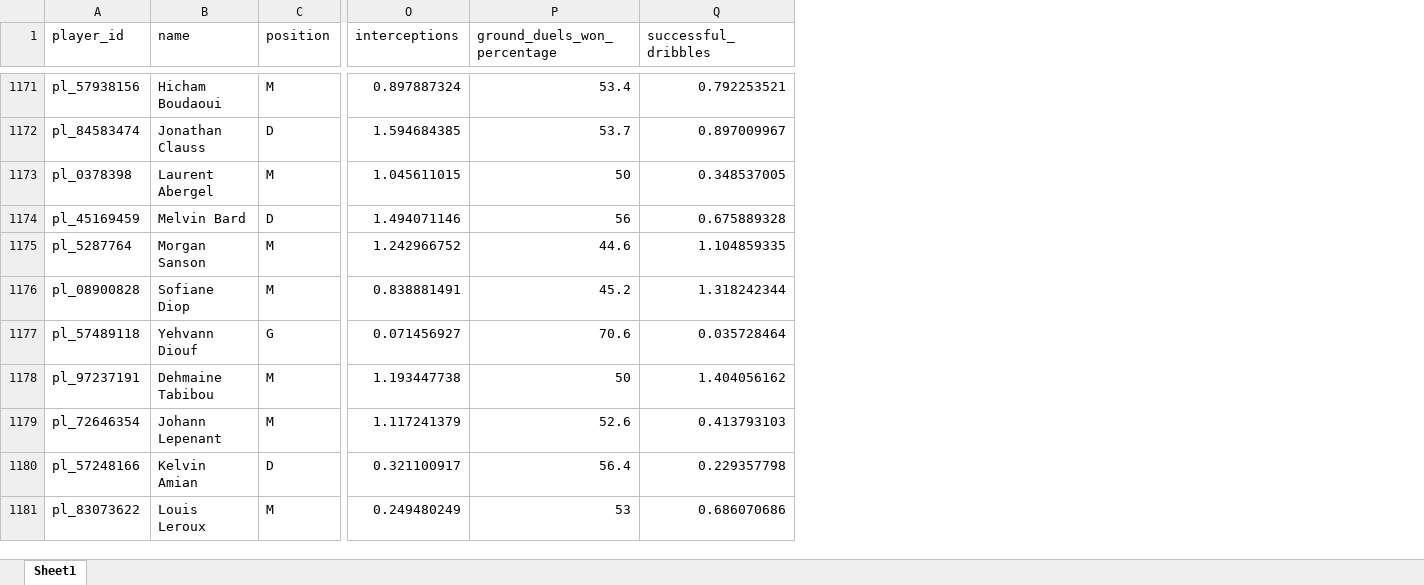
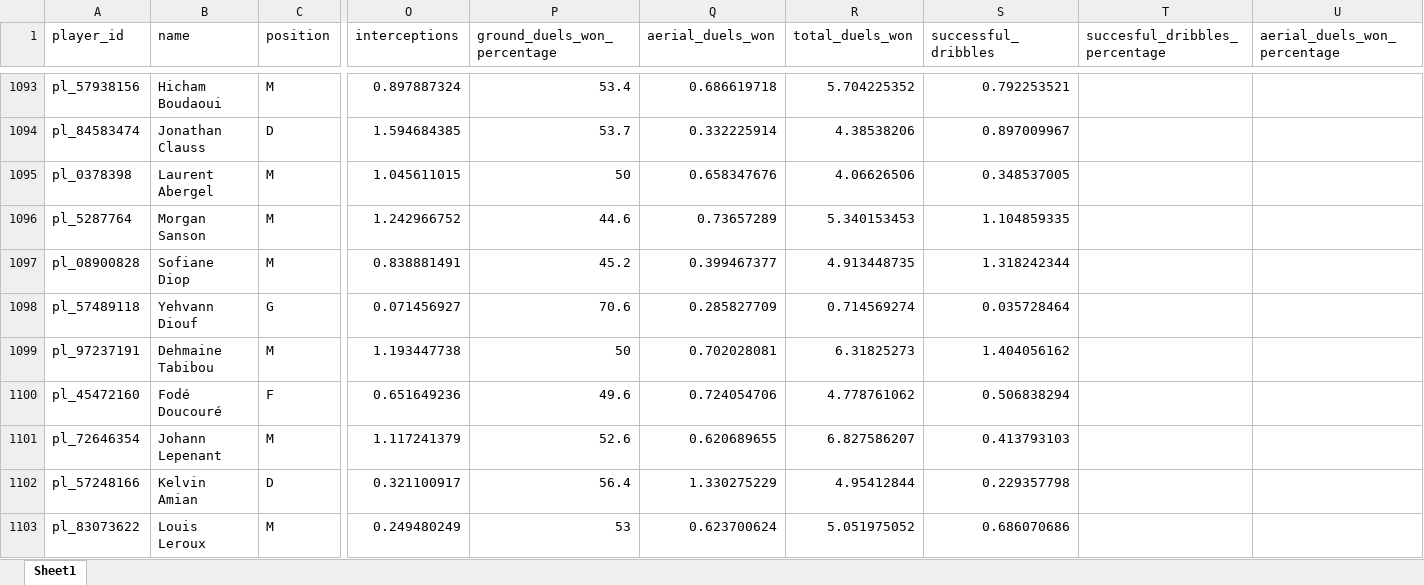
Before and after one commit to tnrw0573-uol/PL-PCA-Analysis, an Excel workbook: Data/player_stats.xlsx, sheet Sheet1, drawn as a sheet; only a part is shown, gaps mark what is left out; values as stored, in another font and other column widths than the file's, no borders; removed rows and columns are numbered as before the commit, all else as after; rows hold the shown columns only; the diff covers the shown part only; the diff names each change by its address in the sheet, - before the commit and + after, or states it on an @@ line.

Commit message:
Added comments on docstrings to fetchdata. I also noticed the missing stats that I left out (%successful dribbles, %aerial duels won and %duels won) were added for players in the 24/25 season. I'm assuming the stats for 25/26 will be available soon. To prepare for this, the code now adds stats only if they are available.

```diff
--- a/Data/player_stats.xlsx (sheet Sheet1)
+++ b/Data/player_stats.xlsx (sheet Sheet1)
+column Q (aerial_duels_won), rows 1093-1099: 0.686619718 | 0.332225914 | 0.658347676 | 0.73657289 | 0.399467377 | 0.285827709 | 0.702028081; rows 1101-1103: 0.620689655 | 1.330275229 | 0.623700624
+column R (total_duels_won), rows 1093-1099: 5.704225352 | 4.38538206 | 4.06626506 | 5.340153453 | 4.913448735 | 0.714569274 | 6.31825273; rows 1101-1103: 6.827586207 | 4.95412844 | 5.051975052
+column T (succesful_dribbles_percentage), empty
+column U (aerial_duels_won_percentage), empty
-row 1174: pl_45169459 | Melvin Bard | D | 1.494071146 | 56 | 0.675889328
@@ row 1153 moved to row 1100: pl_45472160 @@
```
Also changed, not shown: 4 added rows, 83 removed rows and 12 moved rows elsewhere in this sheet, 2 other files.
